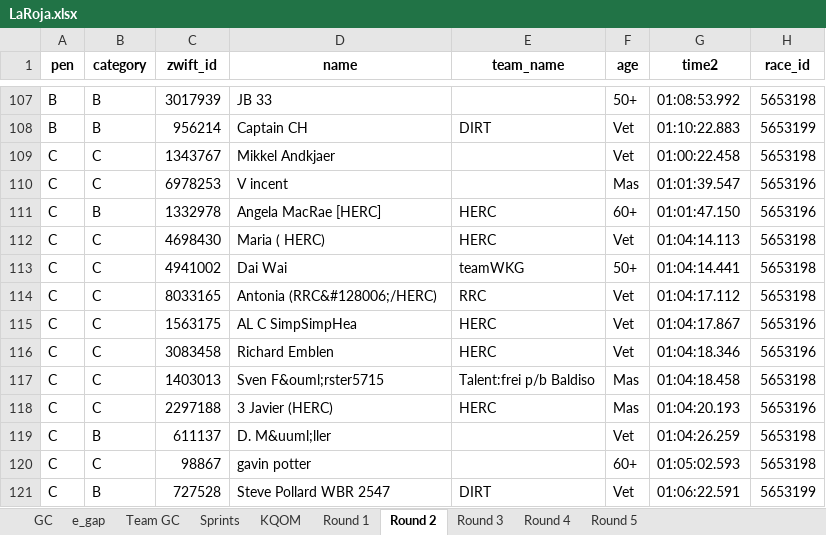
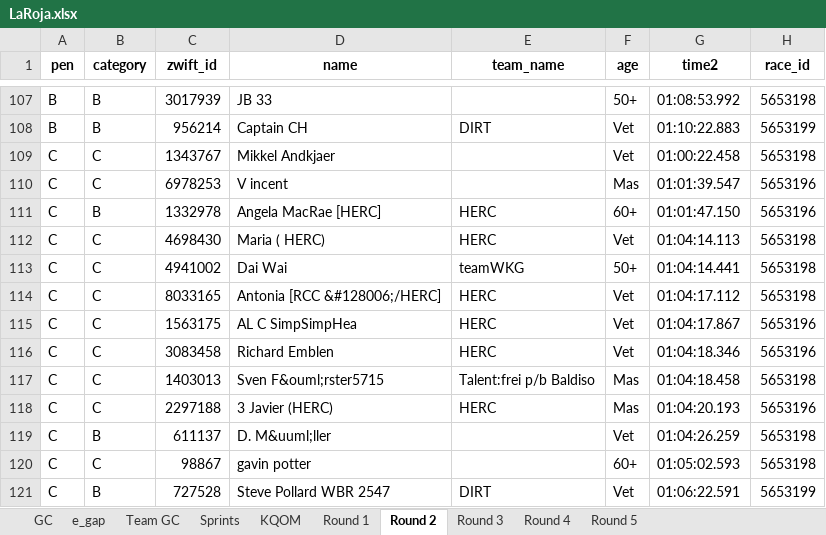
Before and after one commit to gleesonm1/TNP_results, an Excel workbook: LaRoja/LaRoja.xlsx, sheet Round 2, drawn as a sheet; only a part is shown, gaps mark what is left out; values as stored, in another font and other column widths than the file's, no borders; the diff names each change by its address in the sheet, - before the commit and + after, or states it on an @@ line.

Commit message:
round 3

```diff
--- a/LaRoja/LaRoja.xlsx (sheet Round 2)
+++ b/LaRoja/LaRoja.xlsx (sheet Round 2)
-D114 (name): Antonia (RRC&#128006;/HERC)
+D114 (name): Antonia [RCC &#128006;/HERC]
-E114 (team_name): RRC
+E114 (team_name): HERC
```
Also changed, not shown: sheet Sprints, sheet GC, sheet e_gap, sheet Round 3, sheet KQOM, sheet Team GC, 1 more sheet, 2 other files.
